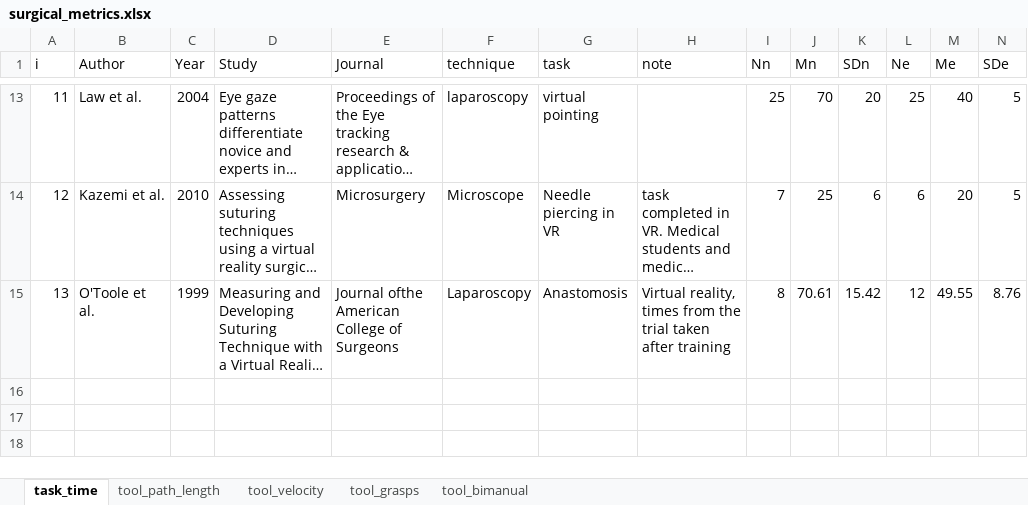
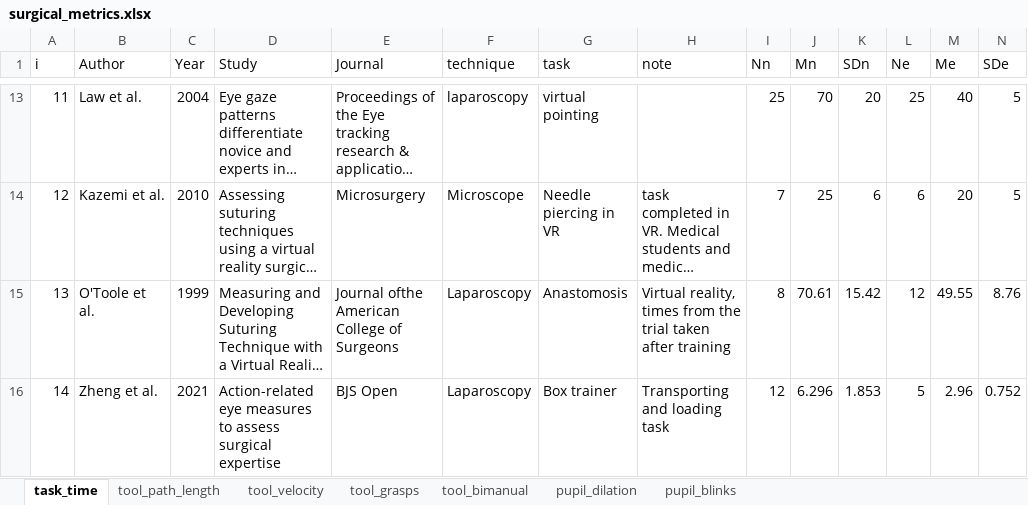
Before and after one commit to jpkos/surg-meta, an Excel workbook: data/surgical_metrics.xlsx, sheet task_time, drawn as a sheet; only a part is shown, gaps mark what is left out; long unchanged cells end in …; values as stored, in another font and other column widths than the file's, no borders; rows hold the shown columns only; the diff names each change by its address in the sheet, - before the commit and + after, or states it on an @@ line.

```diff
--- a/data/surgical_metrics.xlsx (sheet task_time)
+++ b/data/surgical_metrics.xlsx (sheet task_time)
+sheet tab: pupil_dilation
+sheet tab: pupil_blinks
+row 16: 14 | Zheng et al. | 2021 | Action-related eye measures to assess surgical expertise | BJS Open | Laparoscopy | Box trainer | Transporting and loading task | 12 | 6.296 | 1.853 | 5 | 2.96 | 0.752
```
Also changed, not shown: 12 other files.
